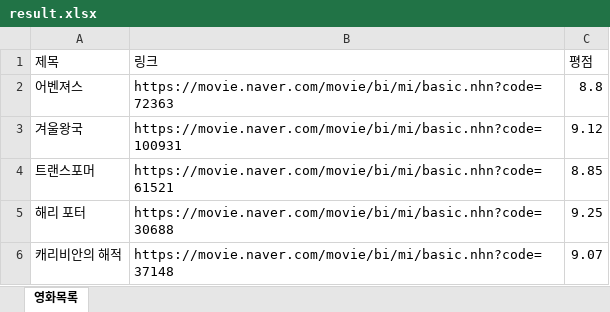
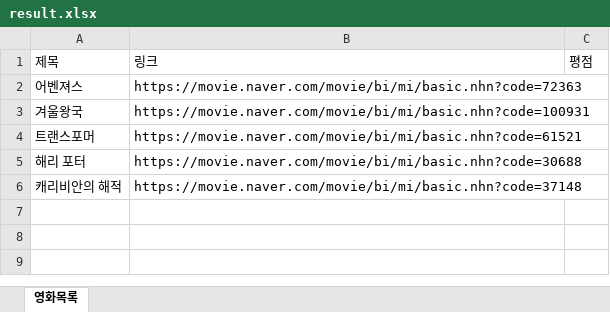
Before and after one commit to anxiubin/TIL, an Excel workbook: dailyCoding/nodejs-crawler/xlsx/result.xlsx, sheet 영화목록, drawn as a sheet; values as stored, in another font and other column widths than the file's, no borders; the diff names each change by its address in the sheet, - before the commit and + after, or states it on an @@ line.

```diff
--- a/dailyCoding/nodejs-crawler/xlsx/result.xlsx (sheet 영화목록)
+++ b/dailyCoding/nodejs-crawler/xlsx/result.xlsx (sheet 영화목록)
-C2: 8.8
+C2: (empty)
-C3: 9.12
+C3: (empty)
-C4: 8.85
+C4: (empty)
-C5: 9.25
+C5: (empty)
-C6: 9.07
+C6: (empty)
```
Also changed, not shown: 2 other files.
